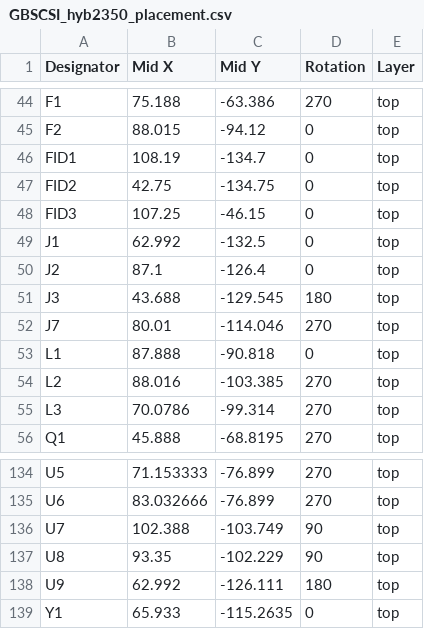
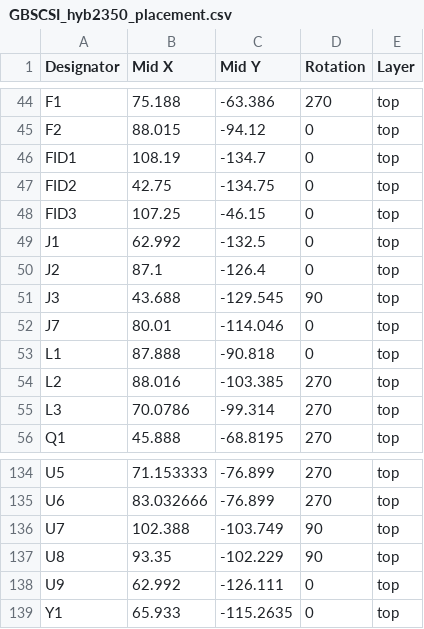
Before and after one commit to GeorgeRudolf/GBSCSI2, a CSV file: rp2350_hybrid_untested/JLC_files/GBSCSI_hyb2350_placement.csv, drawn as a sheet; only a part is shown, gaps mark what is left out.

Commit message:
Corrected U9 rotation

```diff
--- a/rp2350_hybrid_untested/JLC_files/GBSCSI_hyb2350_placement.csv
+++ b/rp2350_hybrid_untested/JLC_files/GBSCSI_hyb2350_placement.csv
@@ -50,4 +50,4 @@ J1,62.992,-132.5,0,top
 J2,87.1,-126.4,0,top
-J3,43.688,-129.545,180,top
-J7,80.01,-114.046,270,top
+J3,43.688,-129.545,90,top
+J7,80.01,-114.046,0,top
 L1,87.888,-90.818,0,top
@@ -137,3 +137,3 @@ U7,102.388,-103.749,90,top
 U8,93.35,-102.229,90,top
-U9,62.992,-126.111,180,top
+U9,62.992,-126.111,0,top
 Y1,65.933,-115.2635,0,top
```
